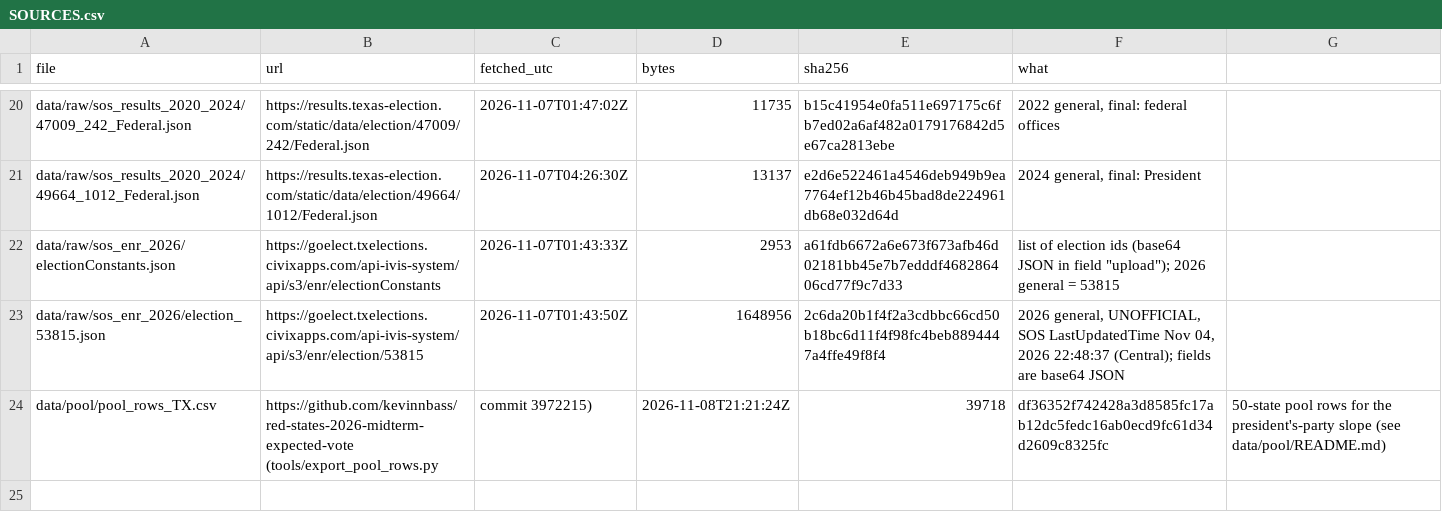
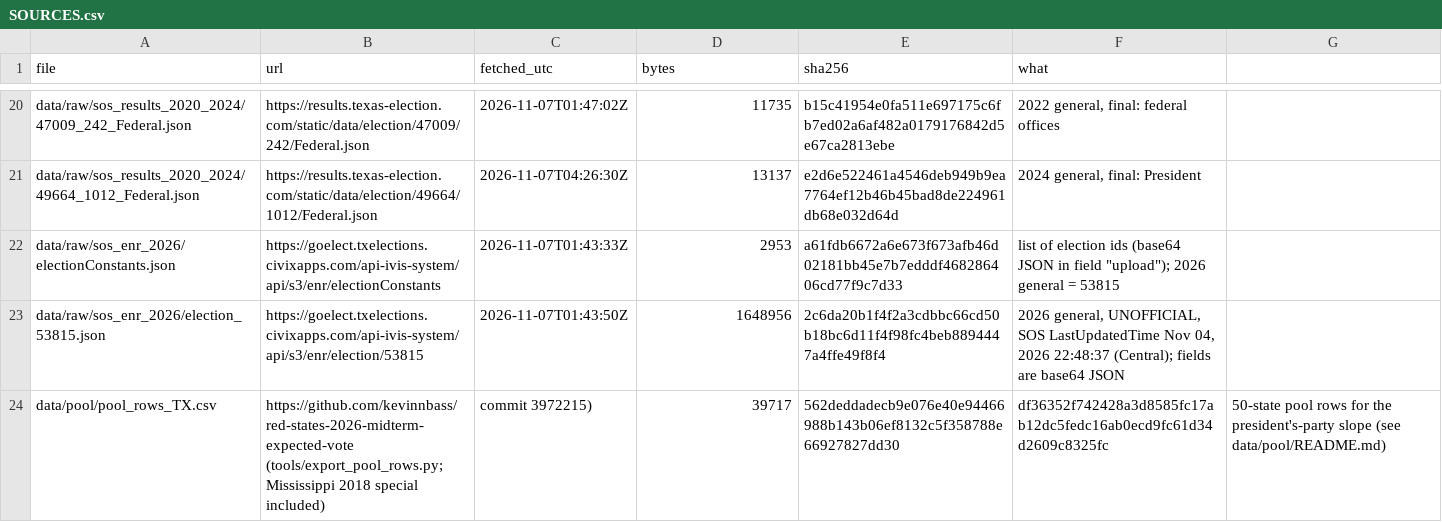
Before and after one commit to kevinnbass/texas-2026-midterm-expected-vote, a CSV file: data/SOURCES.csv, drawn as a sheet; only a part is shown, gaps mark what is left out.

```diff
--- a/data/SOURCES.csv
+++ b/data/SOURCES.csv
@@ -23,2 +23,2 @@ data/raw/sos_enr_2026/electionConstants.json,https://goelect.txelections.civixap
 data/raw/sos_enr_2026/election_53815.json,https://goelect.txelections.civixapps.com/api-ivis-system/api/s3/enr/election/53815,2026-11-07T01:43:50Z,1648956,2c6da20b1f4f2a3cdbbc66cd50b18bc6d11f4f98fc4beb8894447a4ffe49f8f4,"2026 general, UNOFFICIAL, SOS LastUpdatedTime Nov 04, 2026 22:48:37 (Central); fields are base64 JSON"
-data/pool/pool_rows_TX.csv,https://github.com/kevinnbass/red-states-2026-midterm-expected-vote (tools/export_pool_rows.py, commit 3972215),2026-11-08T21:21:24Z,39718,df36352f742428a3d8585fc17ab12dc5fedc16ab0ecd9fc61d34d2609c8325fc,"50-state pool rows for the president's-party slope (see data/pool/README.md)"
+data/pool/pool_rows_TX.csv,https://github.com/kevinnbass/red-states-2026-midterm-expected-vote (tools/export_pool_rows.py; Mississippi 2018 special included), commit 3972215),39717,562deddadecb9e076e40e94466988b143b06ef8132c5f358788e66927827dd30,df36352f742428a3d8585fc17ab12dc5fedc16ab0ecd9fc61d34d2609c8325fc,50-state pool rows for the president's-party slope (see data/pool/README.md)
```
Also changed, not shown: data/derived/texas_midterm_vs_presidential.csv, data/pool/pool_rows_TX.csv, 6 other files.
